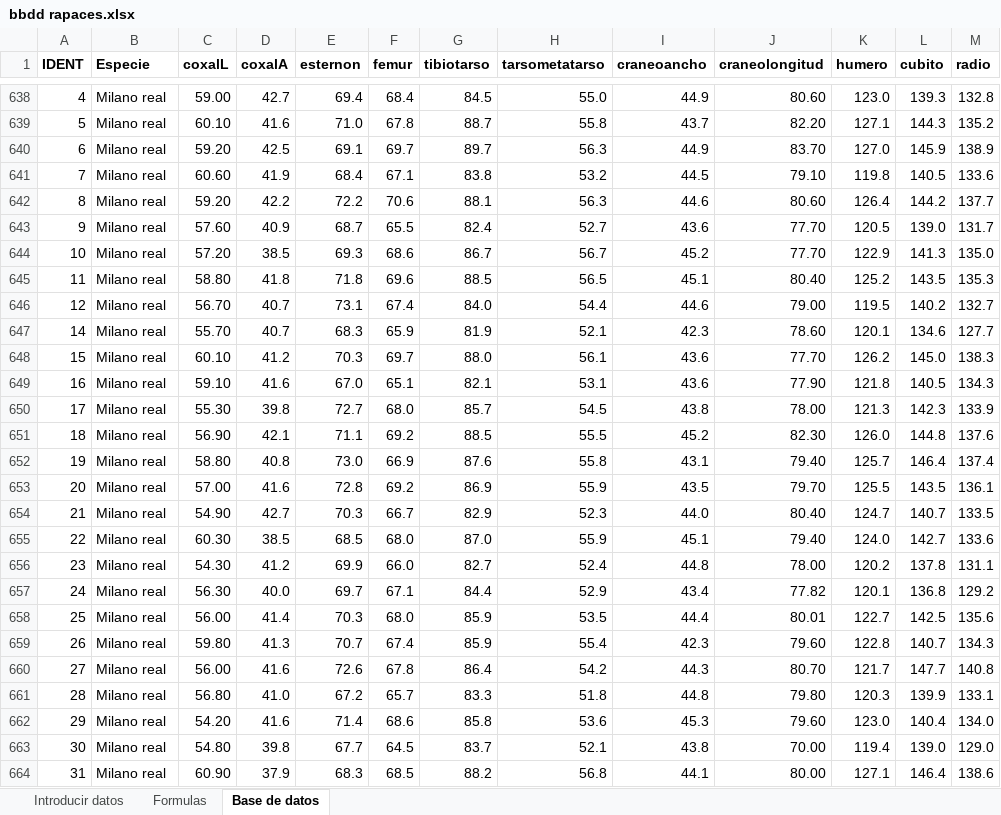
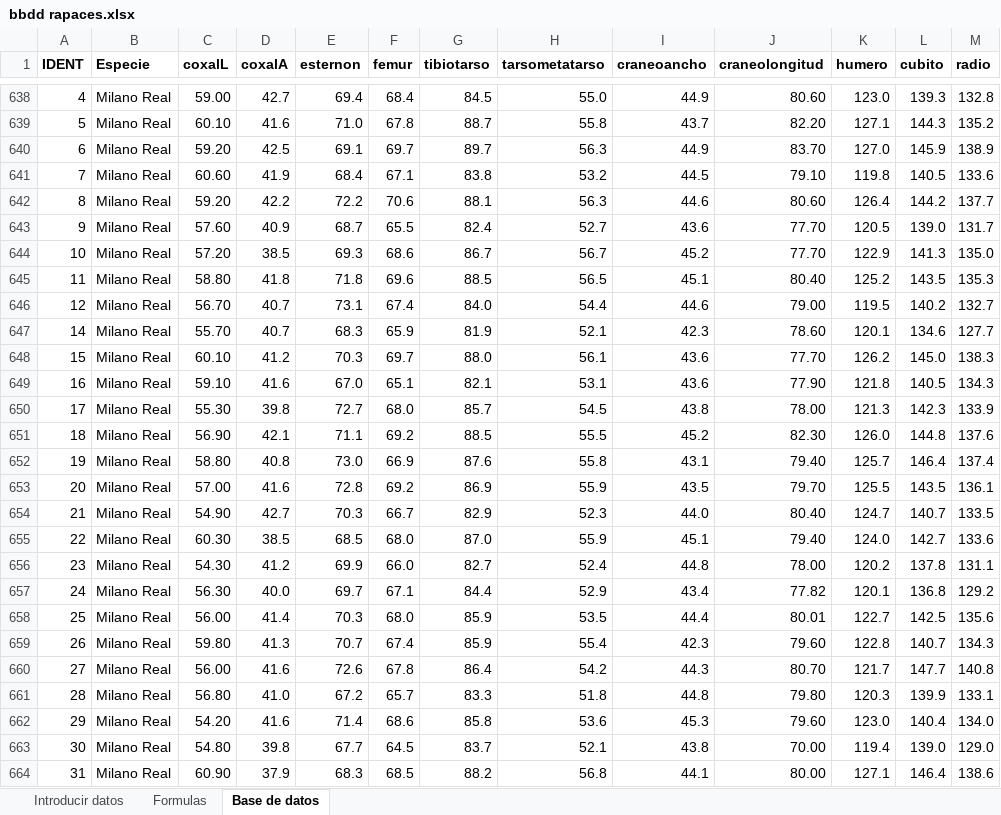
Before and after one commit to dangreci-ucm/TFG-Django-Aves, an Excel workbook: apptfg/static/bbdd/bbdd rapaces.xlsx, sheet Base de datos, drawn as a sheet; only a part is shown, gaps mark what is left out; values as stored, in another font and other column widths than the file's, no borders; the diff covers the shown part only; the diff names each change by its address in the sheet, - before the commit and + after, or states it on an @@ line.

```diff
--- a/apptfg/static/bbdd/bbdd rapaces.xlsx (sheet Base de datos)
+++ b/apptfg/static/bbdd/bbdd rapaces.xlsx (sheet Base de datos)
-B638:B664 (Especie): Milano real
+B638:B664 (Especie): Milano Real
```
Also changed, not shown: 62 edited cells elsewhere in this sheet.
